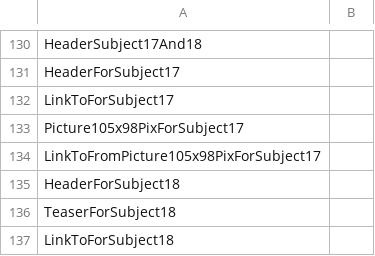
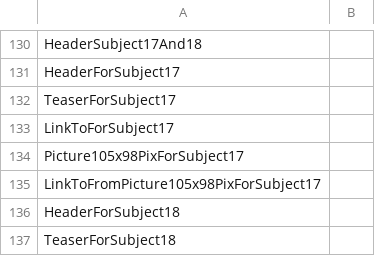
Before and after one commit to dgharbieh/Ramboll, a CSV file: RambollExportData/RambollExportData/MappingFiles/Projects.csv, drawn as a sheet; only a part is shown, gaps mark what is left out; the shorter side is filled out with more unchanged rows.

Commit message:
Export Project

```diff
--- a/RambollExportData/RambollExportData/MappingFiles/Projects.csv
+++ b/RambollExportData/RambollExportData/MappingFiles/Projects.csv
@@ -131,2 +131,3 @@ HeaderSubject17And18,,,,,,,,,,,,,,,,,,,,,,,,,,,,,,,,,,,,,,,,,
 HeaderForSubject17,,,,,,,,,,,,,,,,,,,,,,,,,,,,,,,,,,,,,,,,,
+TeaserForSubject17,,,,,,,,,,,,,,,,,,,,,,,,,,,,,,,,,,,,,,,,,
 LinkToForSubject17,,,,,,,,,,,,,,,,,,,,,,,,,,,,,,,,,,,,,,,,,
```
Also changed, not shown: 2 other files.
